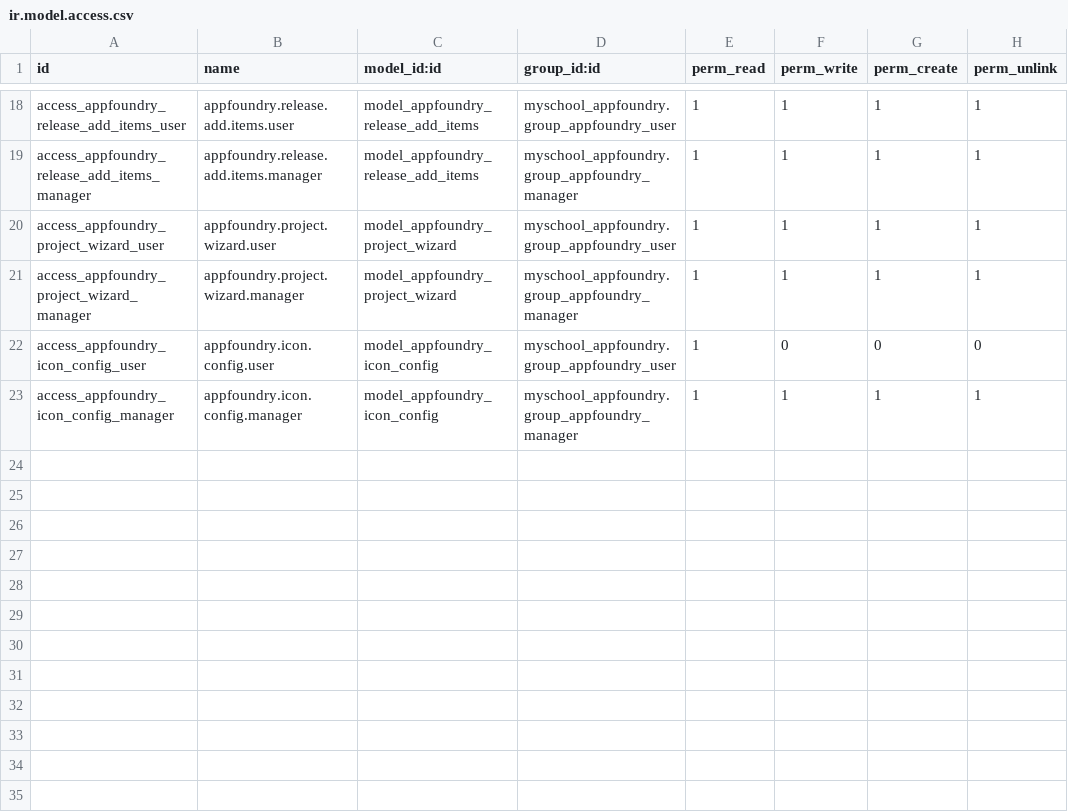
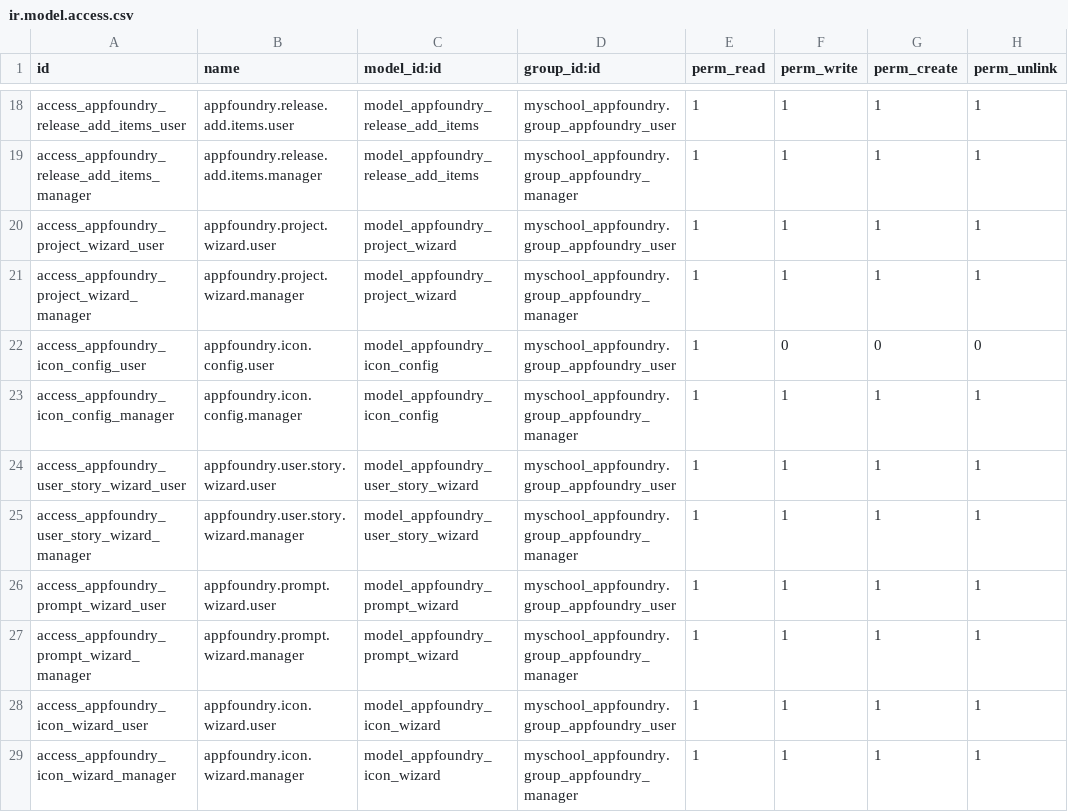
Before and after one commit to ictolvpbe/MySchool_addons, a CSV file: myschool_appfoundry/security/ir.model.access.csv, drawn as a sheet; only a part is shown, gaps mark what is left out; the diff names each change by its address in the sheet, - before the commit and + after, or states it on an @@ line.

Commit message:
myschool-AppFoundry - workflow reload.

```diff
--- a/myschool_appfoundry/security/ir.model.access.csv
+++ b/myschool_appfoundry/security/ir.model.access.csv
+row 24: access_appfoundry_user_story_wizard_user | appfoundry.user.story.wizard.user | model_appfoundry_user_story_wizard | myschool_appfoundry.group_appfoundry_user | 1 | 1 | 1 | 1
+row 25: access_appfoundry_user_story_wizard_manager | appfoundry.user.story.wizard.manager | model_appfoundry_user_story_wizard | myschool_appfoundry.group_appfoundry_manager | 1 | 1 | 1 | 1
+row 26: access_appfoundry_prompt_wizard_user | appfoundry.prompt.wizard.user | model_appfoundry_prompt_wizard | myschool_appfoundry.group_appfoundry_user | 1 | 1 | 1 | 1
+row 27: access_appfoundry_prompt_wizard_manager | appfoundry.prompt.wizard.manager | model_appfoundry_prompt_wizard | myschool_appfoundry.group_appfoundry_manager | 1 | 1 | 1 | 1
+row 28: access_appfoundry_icon_wizard_user | appfoundry.icon.wizard.user | model_appfoundry_icon_wizard | myschool_appfoundry.group_appfoundry_user | 1 | 1 | 1 | 1
+row 29: access_appfoundry_icon_wizard_manager | appfoundry.icon.wizard.manager | model_appfoundry_icon_wizard | myschool_appfoundry.group_appfoundry_manager | 1 | 1 | 1 | 1
```
Also changed, not shown: 8 other files.
